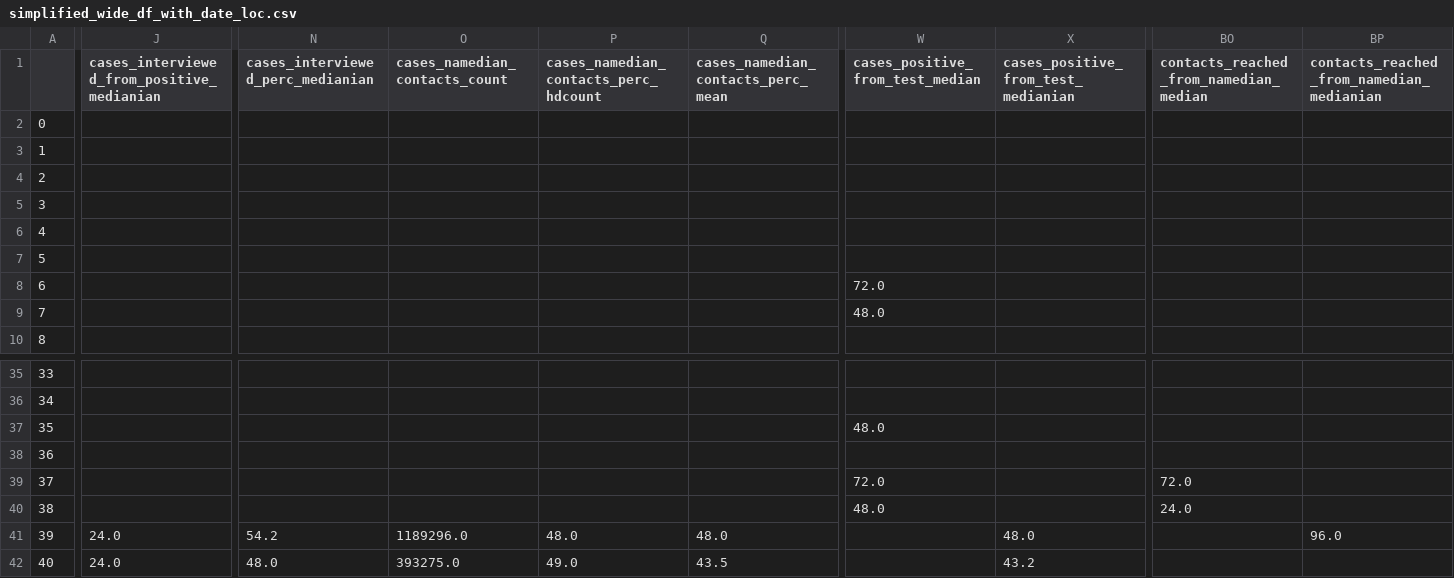
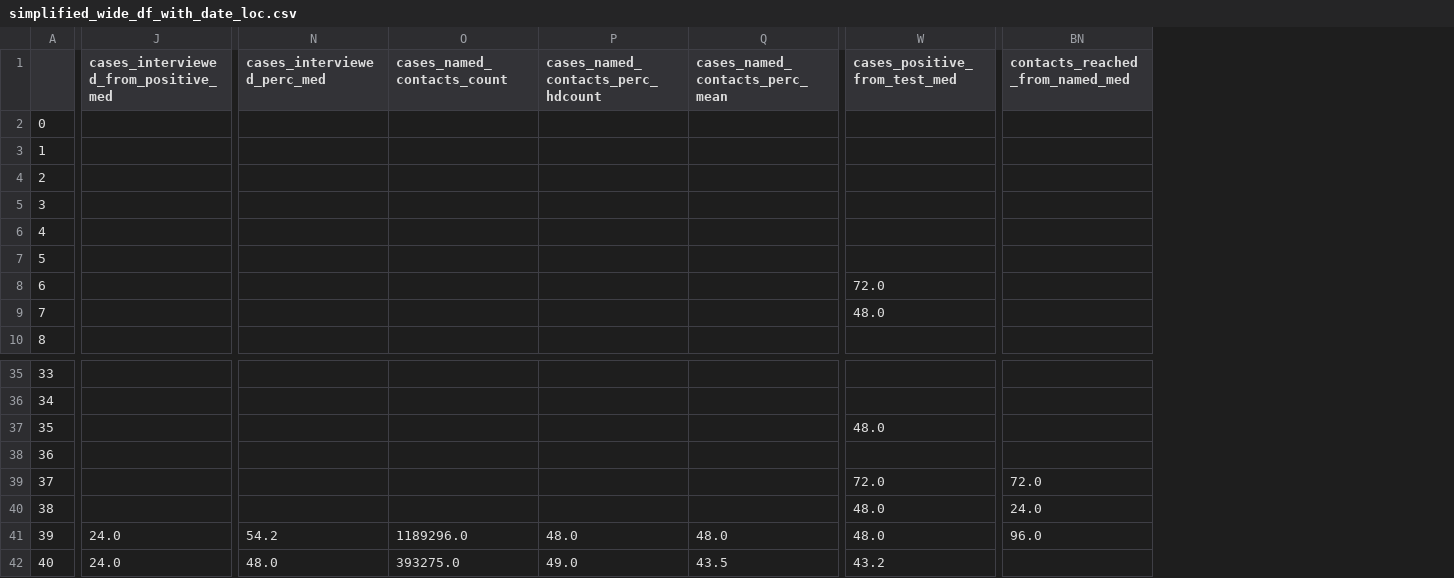
Before and after one commit to adam-s-elder/DEN_future, a CSV file: data_extraction/manipulated_data/simplified_wide_df_with_date_loc.csv, drawn as a sheet; only a part is shown, gaps mark what is left out; removed rows and columns are numbered as before the commit, all else as after; the diff covers the shown part only; the diff names each change by its address in the sheet, - before the commit and + after, or states it on an @@ line.

Commit message:
updating formatted data

```diff
--- a/data_extraction/manipulated_data/simplified_wide_df_with_date_loc.csv
+++ b/data_extraction/manipulated_data/simplified_wide_df_with_date_loc.csv
-column W (cases_positive_from_test_median), rows 8-9: 72.0 | 48.0; rows 37-40: 48.0 |  | 72.0 | 48.0
-column BP, row 1: contacts_reached_from_namedian_medianian; row 41: 96.0
-J1: cases_interviewed_from_positive_medianian
+J1: cases_interviewed_from_positive_med
-N1: cases_interviewed_perc_medianian
+N1: cases_interviewed_perc_med
-O1: cases_namedian_contacts_count
+O1: cases_named_contacts_count
-P1: cases_namedian_contacts_perc_hdcount
+P1: cases_named_contacts_perc_hdcount
-Q1: cases_namedian_contacts_perc_mean
+Q1: cases_named_contacts_perc_mean
-W1: cases_positive_from_test_medianian
+W1: cases_positive_from_test_med
-BN1: contacts_reached_from_namedian_median
+BN1: contacts_reached_from_named_med
-W8 (cases_positive_from_test_med): (empty)
+W8 (cases_positive_from_test_med): 72.0
-W9 (cases_positive_from_test_med): (empty)
+W9 (cases_positive_from_test_med): 48.0
-W37 (cases_positive_from_test_med): (empty)
+W37 (cases_positive_from_test_med): 48.0
-W39 (cases_positive_from_test_med): (empty)
+W39 (cases_positive_from_test_med): 72.0
-W40 (cases_positive_from_test_med): (empty)
+W40 (cases_positive_from_test_med): 48.0
-BN41 (contacts_reached_from_named_med): (empty)
+BN41 (contacts_reached_from_named_med): 96.0
```
Also changed, not shown: 27 edited cells elsewhere in this file, data_extraction/manipulated_data/simplified_wide_df.csv, data_extraction/manipulated_data/simplified_wide_df_with_date.csv, 1 other file.
